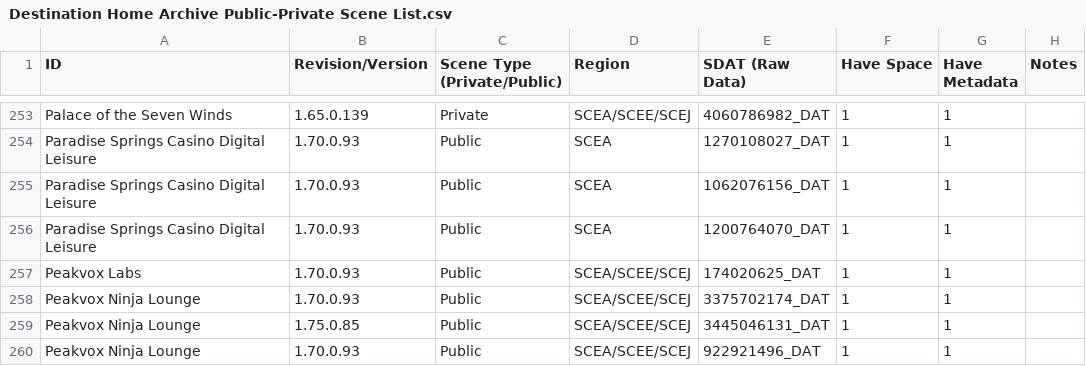
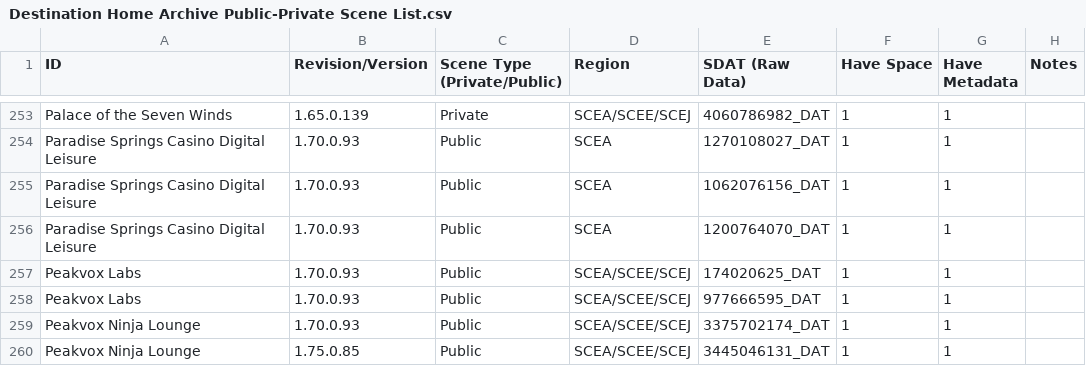
Before and after one commit to NagatoDEV/PlayStation-Home-Scene-List-Spreadsheet, a CSV file: Destination Home Archive Public-Private Scene List.csv, drawn as a sheet; only a part is shown, gaps mark what is left out; the shorter side is filled out with more unchanged rows; the diff names each change by its address in the sheet, - before the commit and + after, or states it on an @@ line.

Commit message:
Update Destination Home Archive Public-Private Scene List.csv

```diff
--- a/Destination Home Archive Public-Private Scene List.csv
+++ b/Destination Home Archive Public-Private Scene List.csv
+row 258: Peakvox Labs | 1.70.0.93 | Public | SCEA/SCEE/SCEJ | 977666595_DAT | 1 | 1
```
